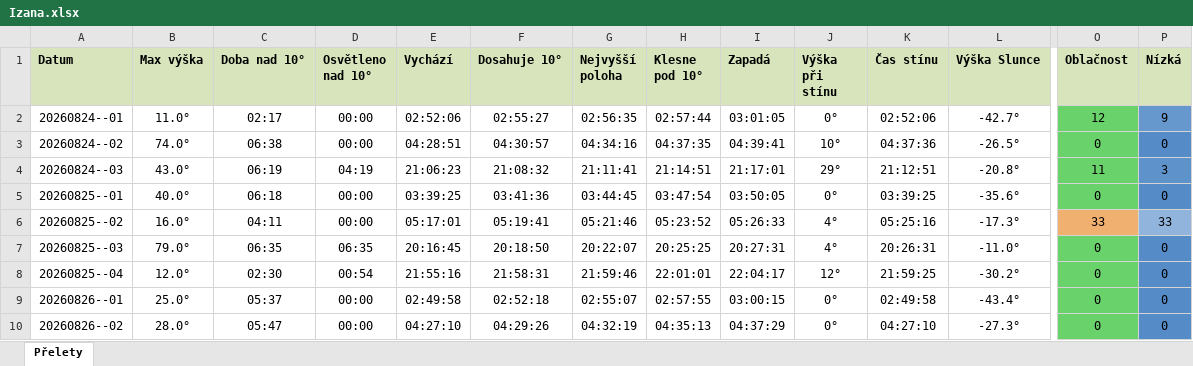
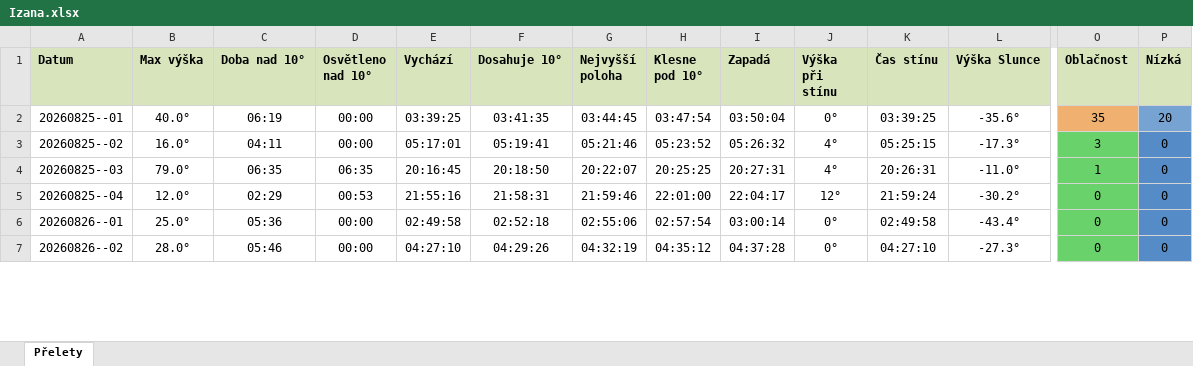
Before and after one commit to LASAR-DoSpace/LASARsat-Transit-Table, an Excel workbook: output/Izana.xlsx, sheet Přelety, drawn as a sheet; only a part is shown, gaps mark what is left out; values as stored, in another font and other column widths than the file's, no borders; conditional formats not drawn; removed rows and columns are numbered as before the commit, all else as after; rows hold the shown columns only; the diff covers the shown part only; the diff names each change by its address in the sheet, - before the commit and + after, or states it on an @@ line.

```diff
--- a/output/Izana.xlsx (sheet Přelety)
+++ b/output/Izana.xlsx (sheet Přelety)
-row 2: 20260824--01 | 11.0° | 02:17 | 00:00 | 02:52:06 | 02:55:27 | 02:56:35 | 02:57:44 | 03:01:05 | 0° | 02:52:06 | -42.7° | 12 | 9
-row 3: 20260824--02 | 74.0° | 06:38 | 00:00 | 04:28:51 | 04:30:57 | 04:34:16 | 04:37:35 | 04:39:41 | 10° | 04:37:36 | -26.5° | 0 | 0
-row 4: 20260824--03 | 43.0° | 06:19 | 04:19 | 21:06:23 | 21:08:32 | 21:11:41 | 21:14:51 | 21:17:01 | 29° | 21:12:51 | -20.8° | 11 | 3
-C2 (Doba nad 10°): 06:18
+C2 (Doba nad 10°): 06:19
-F2 (Dosahuje 10°): 03:41:36
+F2 (Dosahuje 10°): 03:41:35
-I2 (Zapadá): 03:50:05
+I2 (Zapadá): 03:50:04
-O2 (Oblačnost): 0
+O2 (Oblačnost): 35
-O2 fill: #6AD26A
+O2 fill: #F0B070
-P2 (Nízká): 0
+P2 (Nízká): 20
-P2 fill: #558CC8
+P2 fill: #77A3D3
-I3 (Zapadá): 05:26:33
+I3 (Zapadá): 05:26:32
-K3 (Čas stínu): 05:25:16
+K3 (Čas stínu): 05:25:15
-O3 (Oblačnost): 33
+O3 (Oblačnost): 3
-O3 fill: #F0B070
+O3 fill: #6AD26A
-P3 (Nízká): 33
+P3 (Nízká): 0
-P3 fill: #90B4DB
+P3 fill: #558CC8
-O4 (Oblačnost): 0
+O4 (Oblačnost): 1
-C5 (Doba nad 10°): 02:30
+C5 (Doba nad 10°): 02:29
-D5 (Osvětleno nad 10°): 00:54
+D5 (Osvětleno nad 10°): 00:53
-H5 (Klesne pod 10°): 22:01:01
+H5 (Klesne pod 10°): 22:01:00
-K5 (Čas stínu): 21:59:25
+K5 (Čas stínu): 21:59:24
-C6 (Doba nad 10°): 05:37
+C6 (Doba nad 10°): 05:36
-G6 (Nejvyšší poloha): 02:55:07
+G6 (Nejvyšší poloha): 02:55:06
-H6 (Klesne pod 10°): 02:57:55
+H6 (Klesne pod 10°): 02:57:54
-I6 (Zapadá): 03:00:15
+I6 (Zapadá): 03:00:14
-C7 (Doba nad 10°): 05:47
+C7 (Doba nad 10°): 05:46
-H7 (Klesne pod 10°): 04:35:13
+H7 (Klesne pod 10°): 04:35:12
-I7 (Zapadá): 04:37:29
+I7 (Zapadá): 04:37:28
```
Also changed, not shown: 3 added rows, 86 edited cells and cell formats elsewhere in this sheet, output/HaP_Teplice.xlsx, 2 other files.
